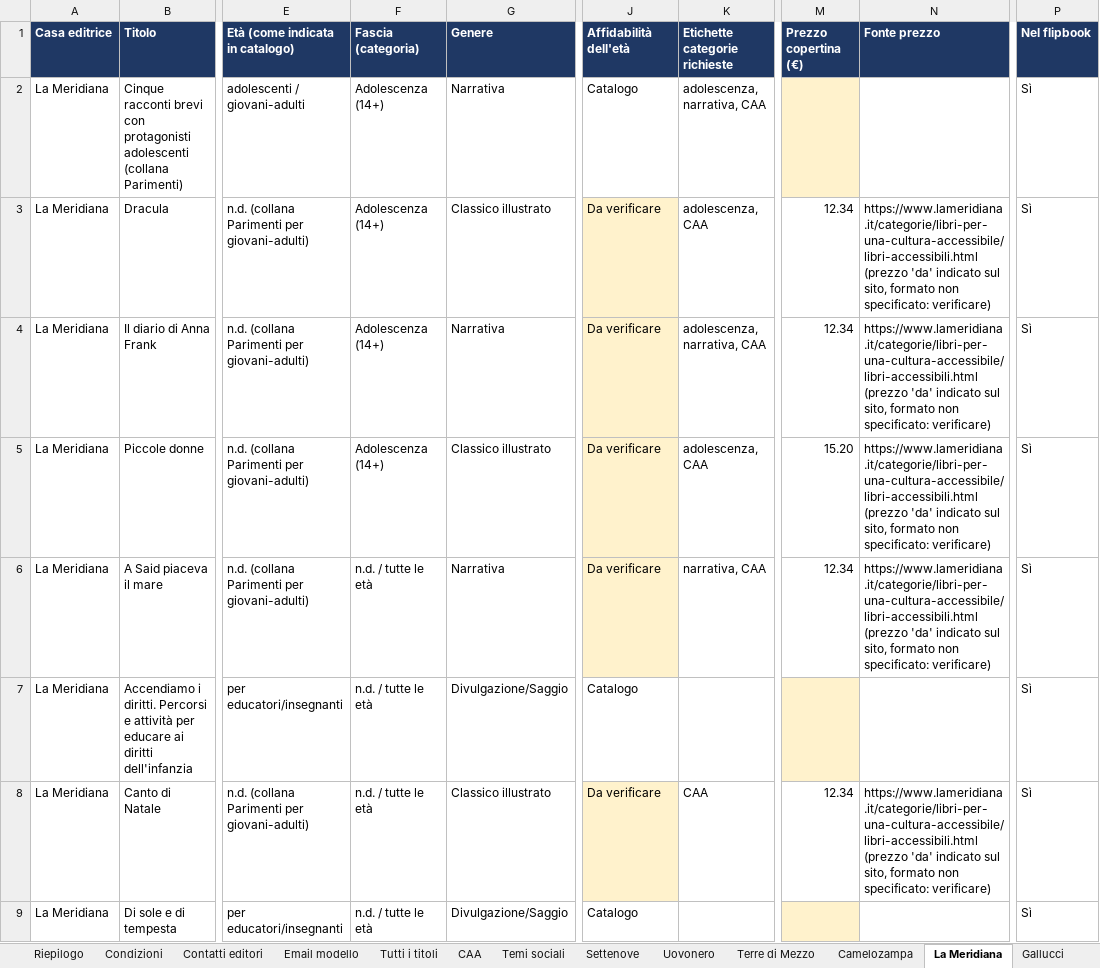
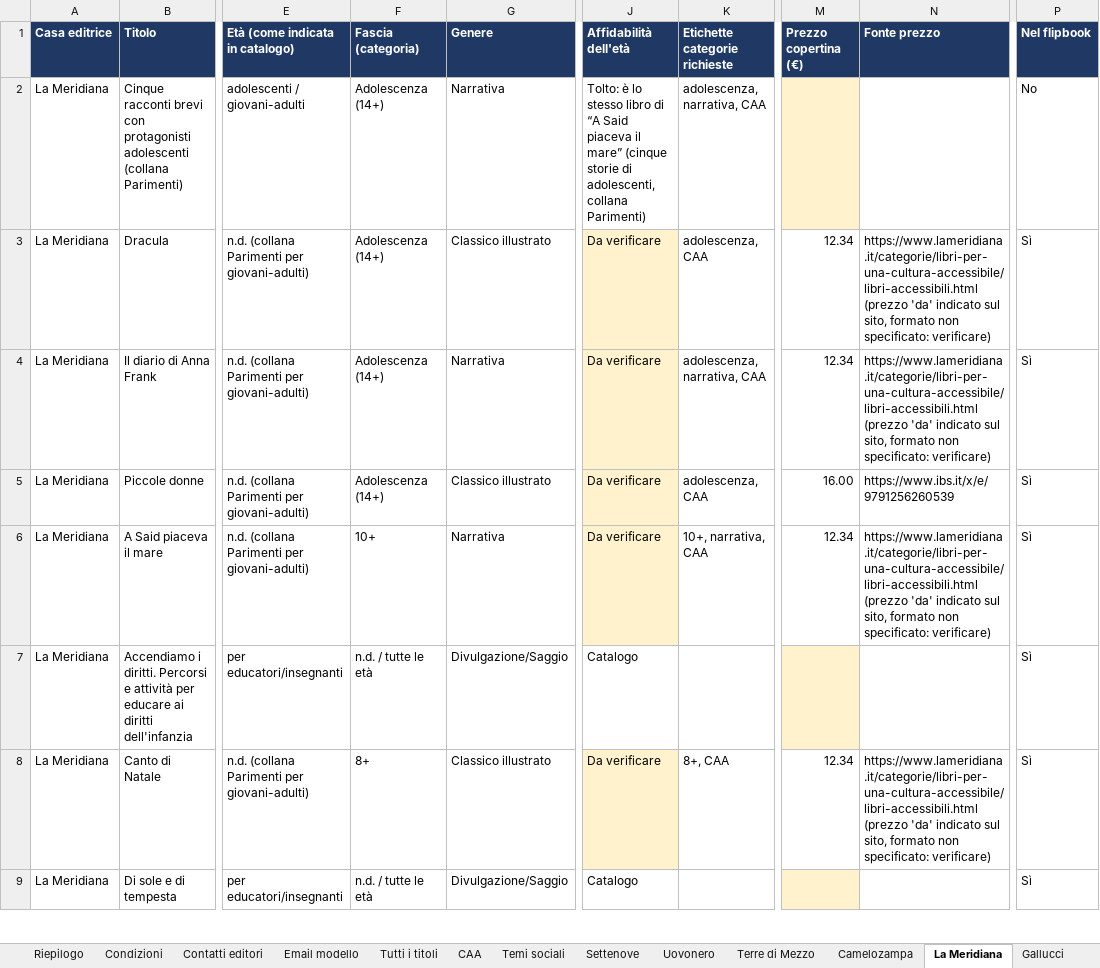
Before and after one commit to bottegart/bottegart-flipbook, an Excel workbook: bottegart_progetto/output/catalogo_case_editrici_indipendenti.xlsx, sheet La Meridiana, drawn as a sheet; only a part is shown, gaps mark what is left out; values as stored, in another font and other column widths than the file's, no borders; the diff covers the shown part only; the diff names each change by its address in the sheet, - before the commit and + after, or states it on an @@ line.

```diff
--- a/bottegart_progetto/output/catalogo_case_editrici_indipendenti.xlsx (sheet La Meridiana)
+++ b/bottegart_progetto/output/catalogo_case_editrici_indipendenti.xlsx (sheet La Meridiana)
-J2 (Affidabilità dell'età): Catalogo
+J2 (Affidabilità dell'età): Tolto: è lo stesso libro di “A Said piaceva il mare” (cinque storie di adolescenti, collana Parimenti)
-P2 (Nel flipbook): Sì
+P2 (Nel flipbook): No
-M5 (Prezzo copertina (€)): 15.20
+M5 (Prezzo copertina (€)): 16.00
-N5 (Fonte prezzo): https://www.lameridiana.it/categorie/libri-per-una-cultura-accessibile/libri-accessibili.html (prezzo 'da' indicato sul sito, formato non specificato: verificare)
+N5 (Fonte prezzo): https://www.ibs.it/x/e/9791256260539
-F6 (Fascia (categoria)): n.d. / tutte le età
+F6 (Fascia (categoria)): 10+
-K6 (Etichette categorie richieste): narrativa, CAA
+K6 (Etichette categorie richieste): 10+, narrativa, CAA
-F8 (Fascia (categoria)): n.d. / tutte le età
+F8 (Fascia (categoria)): 8+
-K8 (Etichette categorie richieste): CAA
+K8 (Etichette categorie richieste): 8+, CAA
```
Also changed, not shown: 18 edited cells and cell formats elsewhere in this sheet, sheet Tutti i titoli, sheet Temi sociali, sheet BeccoGiallo, sheet CAA, sheet Settenove, sheet People, 11 more sheets, other sheet tabs, bottegart_progetto/output/da_completare_per_editore.xlsx, 8 other files.
